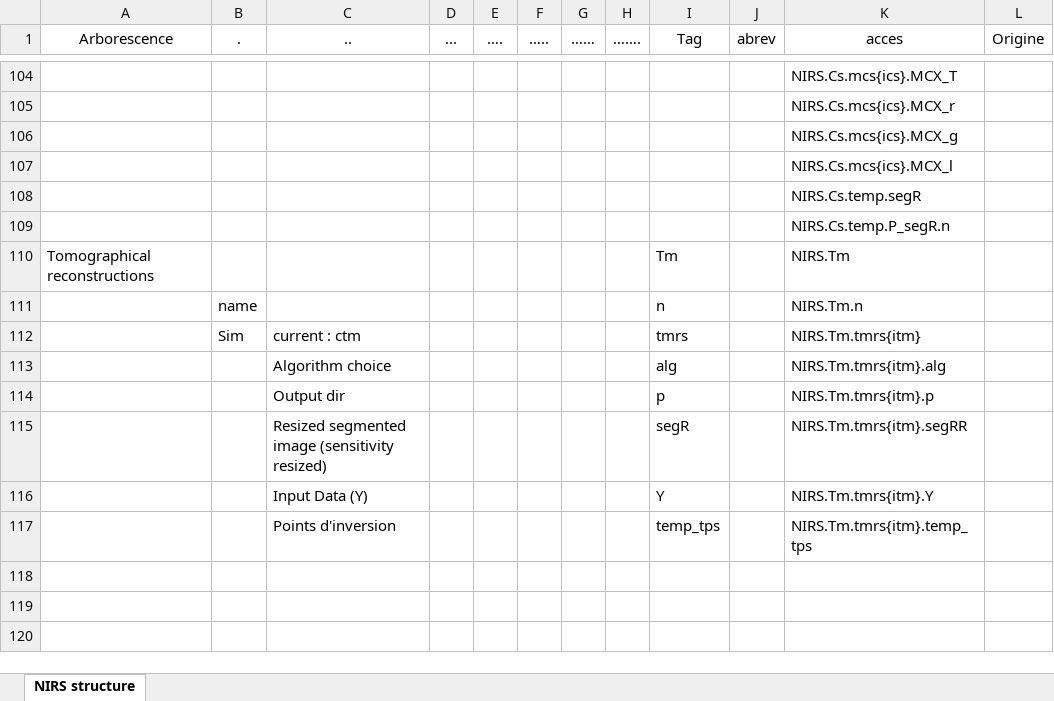
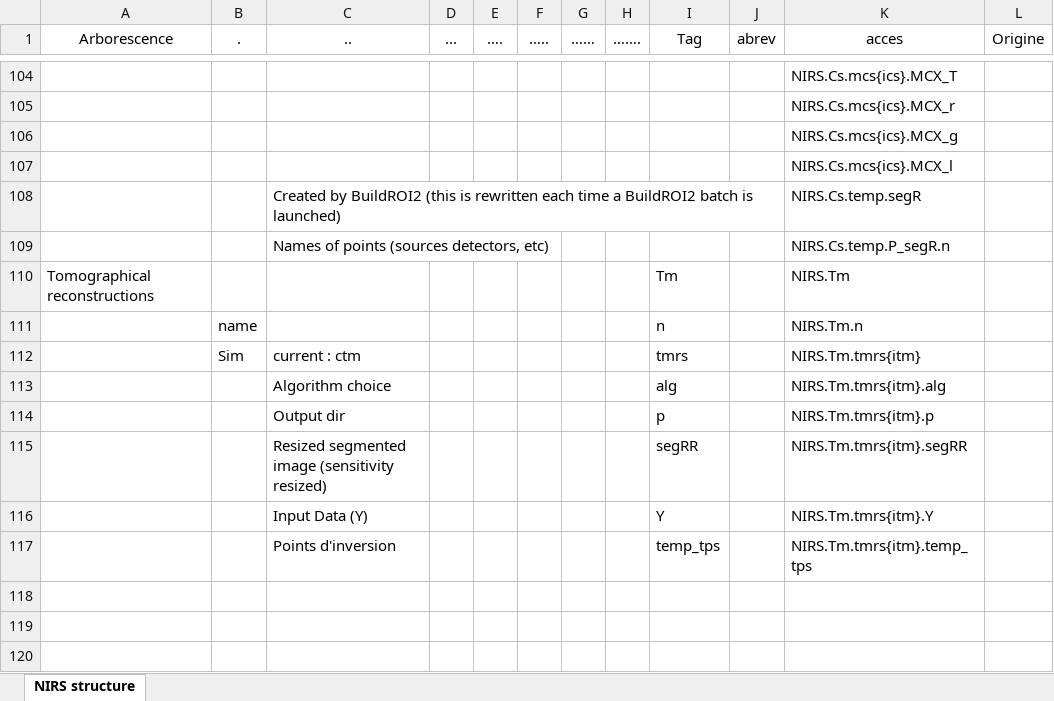
Before and after one commit to guevaracodina/nirs10, an Excel workbook: NIRSmat-3.xlsx, sheet NIRS structure, drawn as a sheet; only a part is shown, gaps mark what is left out; values as stored, in another font and other column widths than the file's, no borders; table styles not drawn; the diff names each change by its address in the sheet, - before the commit and + after, or states it on an @@ line.

```diff
--- a/NIRSmat-3.xlsx (sheet NIRS structure)
+++ b/NIRSmat-3.xlsx (sheet NIRS structure)
-C108 (..): (empty)
+C108 (..): Created by BuildROI2 (this is rewritten each time a BuildROI2 batch is launched)
-C109 (..): (empty)
+C109 (..): Names of points (sources detectors, etc)
-I115 (Tag): segR
+I115 (Tag): segRR
```
Also changed, not shown: 11 other files.
